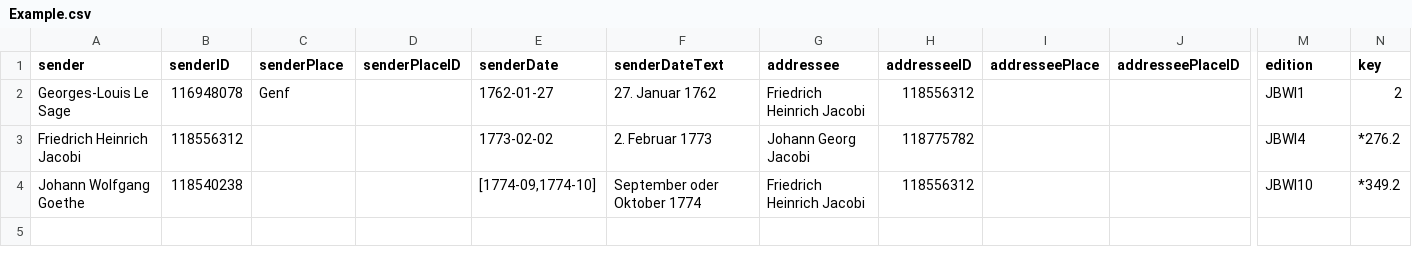
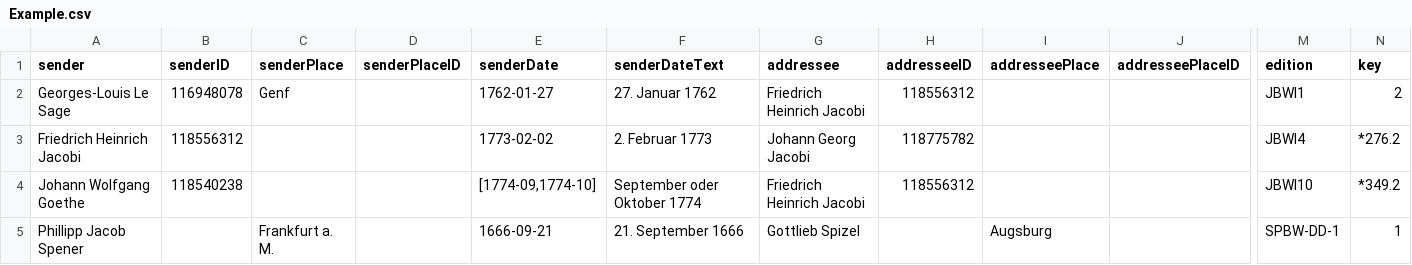
Before and after one commit to saw-leipzig/csv2cmi, a CSV file: examples/shorttitle-replacement/Example.csv, drawn as a sheet; only a part is shown, gaps mark what is left out; rows hold the shown columns only; the diff covers the shown part only; the diff names each change by its address in the sheet, - before the commit and + after, or states it on an @@ line.

Commit message:
Added handling of structured content for edition values.
This enables the creation of structured bibl-elements, e.g. to set a reference to an external source for online and hybrid editions.

```diff
--- a/examples/shorttitle-replacement/Example.csv
+++ b/examples/shorttitle-replacement/Example.csv
+row 5: Phillipp Jacob Spener |  | Frankfurt a. M. |  | 1666-09-21 | 21. September 1666 | Gottlieb Spizel |  | Augsburg |  | SPBW-DD-1 | 1
```
Also changed, not shown: 1 added row elsewhere in this file, 5 other files.
